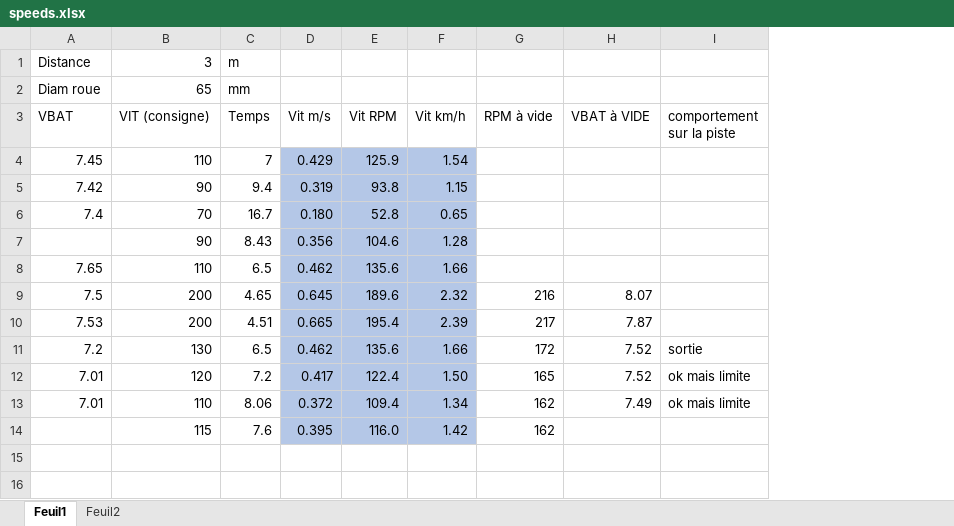
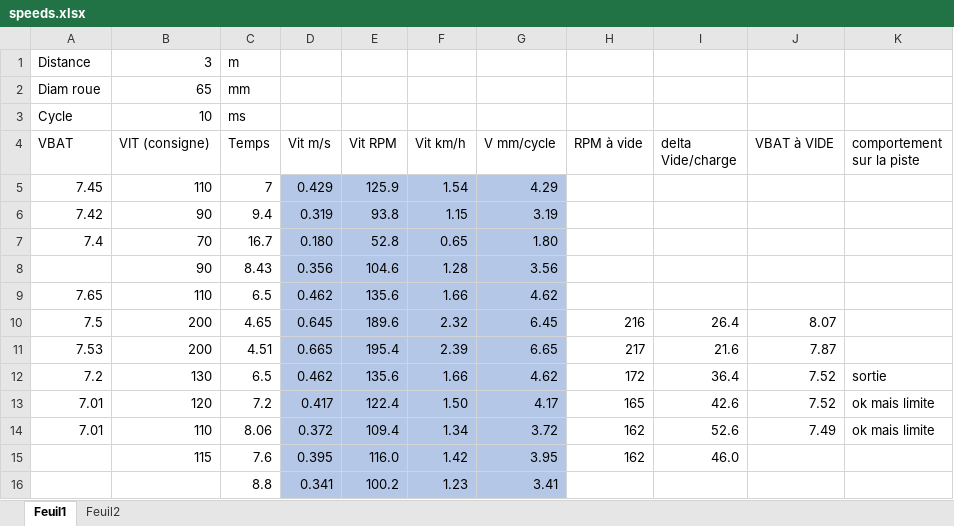
Before and after one commit to volab/permisC2019, an Excel workbook: _01-docs/_01-userDoc/documentionProjetToWeb/source/advanced/speeds.xlsx, sheet Feuil1, drawn as a sheet; values as stored, in another font and other column widths than the file's, no borders; addresses are those after the commit; the diff names each change by its address in the sheet, - before the commit and + after, or states it on an @@ line.

```diff
--- a/_01-docs/_01-userDoc/documentionProjetToWeb/source/advanced/speeds.xlsx (sheet Feuil1)
+++ b/_01-docs/_01-userDoc/documentionProjetToWeb/source/advanced/speeds.xlsx (sheet Feuil1)
+column G (V mm/cycle), rows 5-15: 4.29 | 3.19 | 1.80 | 3.56 | 4.62 | 6.45 | 6.65 | 4.62 | 4.17 | 3.72 | 3.95
+column I (delta Vide/charge), rows 10-15: 26.4 | 21.6 | 36.4 | 42.6 | 52.6 | 46.0
+row 3: Cycle | 10 | ms
+row 16:  |  | 8.8 | 0.341 | 100.2 | 1.23 | 3.41
```
Also changed, not shown: sheet Feuil2, formulas that keep their value, charts or pictures, _01-docs/_01-userDoc/documentionProjetToWeb/source/advanced/simplificationCapteur191214_1518.xlsx, 6 other files.
